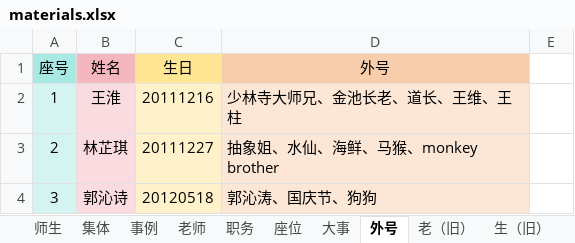
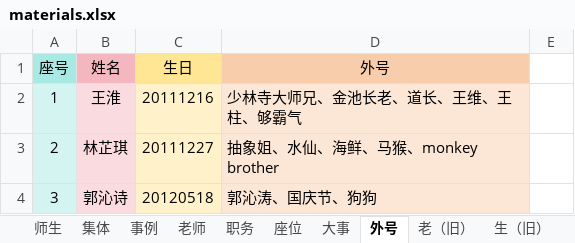
Before and after one commit to dsywy1698/dsywy1698.github.io, an Excel workbook: c/materials.xlsx, sheet 外号, drawn as a sheet; only a part is shown; values as stored, in another font and other column widths than the file's, no borders; conditional formats not drawn; the diff names each change by its address in the sheet, - before the commit and + after, or states it on an @@ line.

```diff
--- a/c/materials.xlsx (sheet 外号)
+++ b/c/materials.xlsx (sheet 外号)
-D2 (外号): 少林寺大师兄、金池长老、道长、王维、王柱
+D2 (外号): 少林寺大师兄、金池长老、道长、王维、王柱、够霸气
```
Also changed, not shown: 6 other files.
